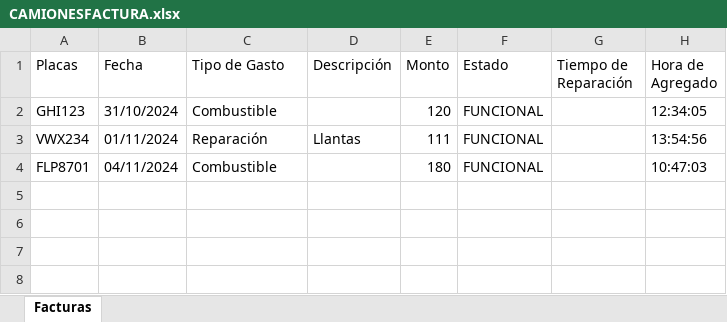
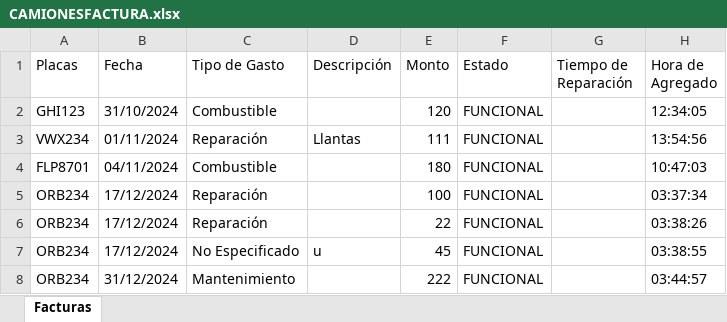
Before and after one commit to pinedahuella/Proyecto-Poo-Dist, an Excel workbook: ProyectoPooDist/excels/CAMIONESFACTURA.xlsx, sheet Facturas, drawn as a sheet; values as stored, in another font and other column widths than the file's, no borders; the diff names each change by its address in the sheet, - before the commit and + after, or states it on an @@ line.

```diff
--- a/ProyectoPooDist/excels/CAMIONESFACTURA.xlsx (sheet Facturas)
+++ b/ProyectoPooDist/excels/CAMIONESFACTURA.xlsx (sheet Facturas)
+row 5: ORB234 | 17/12/2024 | Reparación |  | 100 | FUNCIONAL |  | 03:37:34
+row 6: ORB234 | 17/12/2024 | Reparación |  | 22 | FUNCIONAL |  | 03:38:26
+row 7: ORB234 | 17/12/2024 | No Especificado | u | 45 | FUNCIONAL |  | 03:38:55
+row 8: ORB234 | 31/12/2024 | Mantenimiento |  | 222 | FUNCIONAL |  | 03:44:57
```
Also changed, not shown: ProyectoPooDist/excels/CAMIONES.xlsx, ProyectoPooDist/excels/LOGGIN.xlsx, 22 other files.
